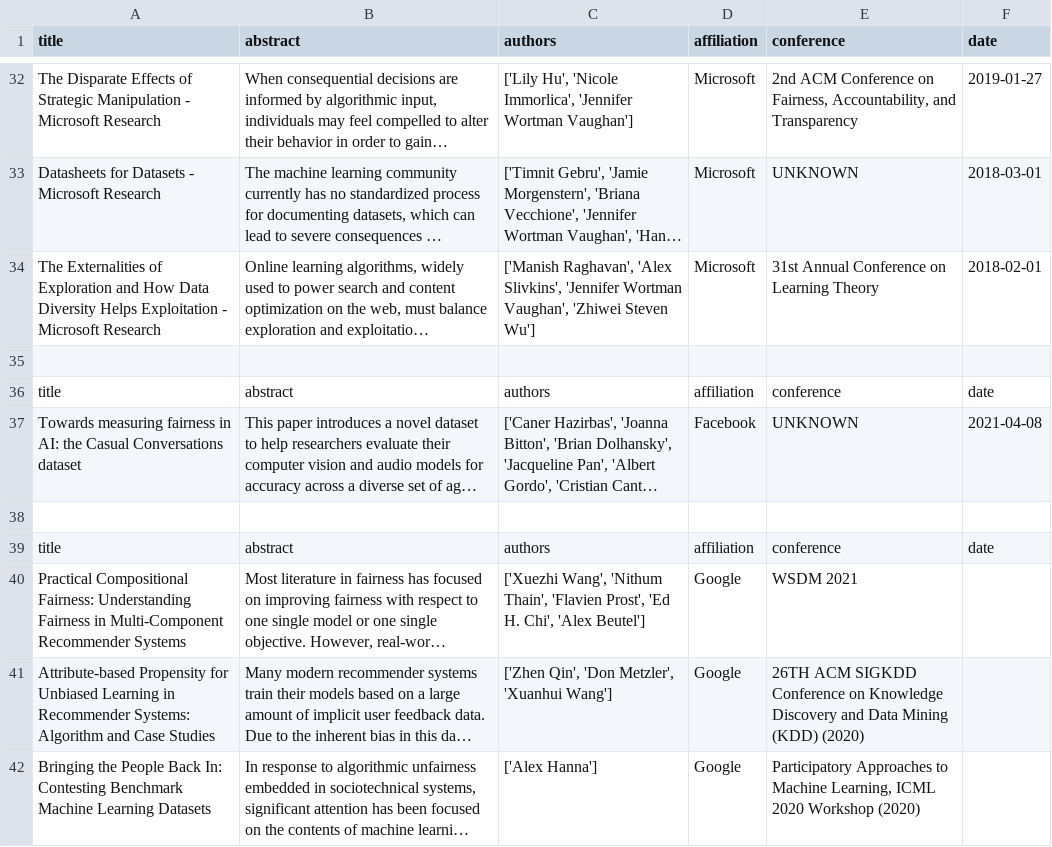
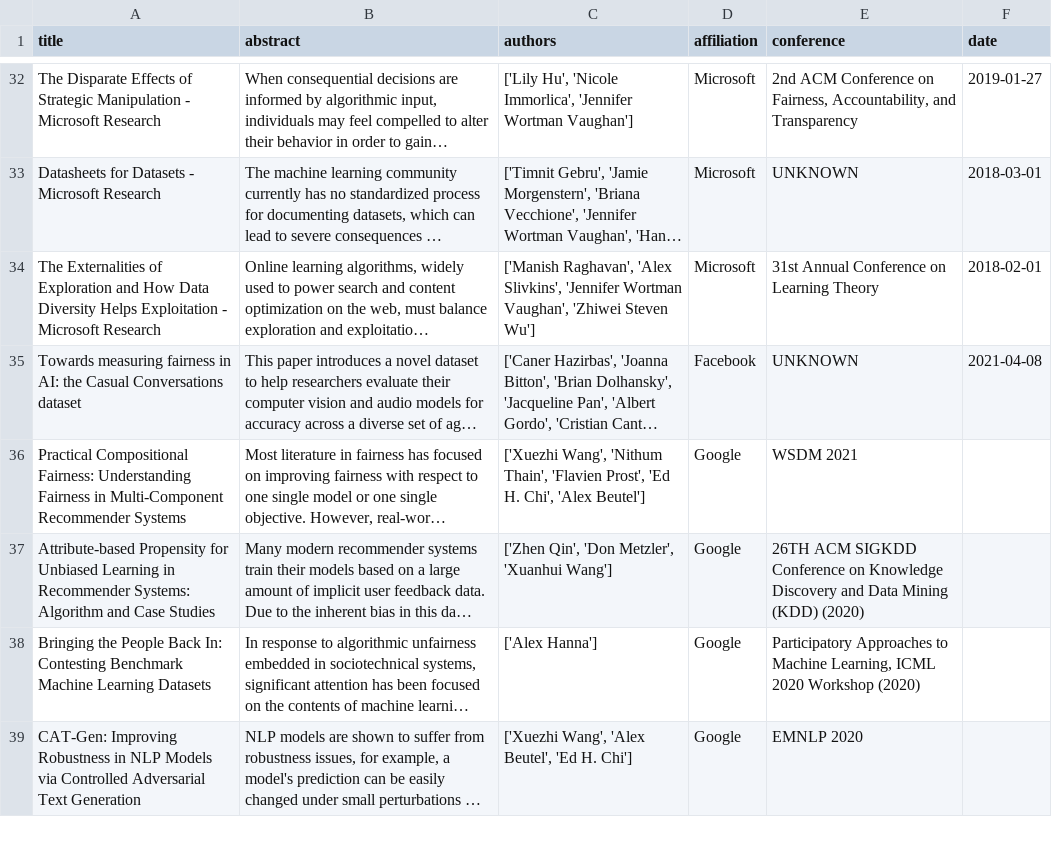
Before and after one commit to aishwarya-rm/cos524_project, a CSV file: data/corporate-abstracts.csv, drawn as a sheet; only a part is shown, gaps mark what is left out; the shorter side is filled out with more unchanged rows; long unchanged cells end in …; the diff names each change by its address in the sheet, - before the commit and + after, or states it on an @@ line.

Commit message:
Remove extra headings between sections and remove old data

```diff
--- a/data/corporate-abstracts.csv
+++ b/data/corporate-abstracts.csv
-row 35: (empty)
-row 36: title | abstract | authors | affiliation | conference | date
-row 38: (empty)
-row 39: title | abstract | authors | affiliation | conference | date
```
Also changed, not shown: 5 other files.
